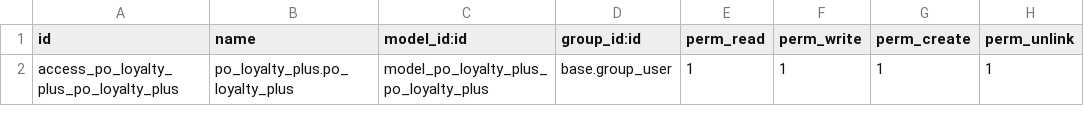
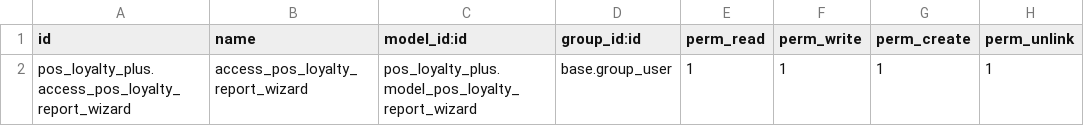
Before and after one commit to ric98esley/test_addons, a CSV file: pos_loyalty_plus/security/ir.model.access.csv, drawn as a sheet.

Commit message:
[ADD] (loyalty points history report)

```diff
--- a/pos_loyalty_plus/security/ir.model.access.csv
+++ b/pos_loyalty_plus/security/ir.model.access.csv
@@ -1,2 +1,2 @@
 id,name,model_id:id,group_id:id,perm_read,perm_write,perm_create,perm_unlink
-access_po_loyalty_plus_po_loyalty_plus,po_loyalty_plus.po_loyalty_plus,model_po_loyalty_plus_po_loyalty_plus,base.group_user,1,1,1,1
+pos_loyalty_plus.access_pos_loyalty_report_wizard,access_pos_loyalty_report_wizard,pos_loyalty_plus.model_pos_loyalty_report_wizard,base.group_user,1,1,1,1
```
Also changed, not shown: 8 other files.
